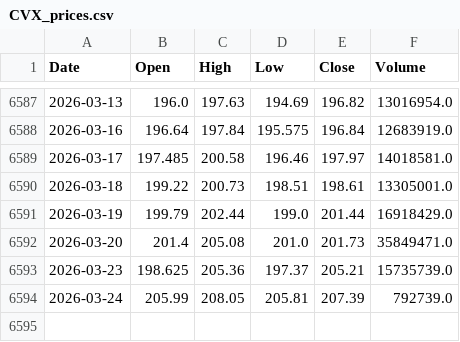
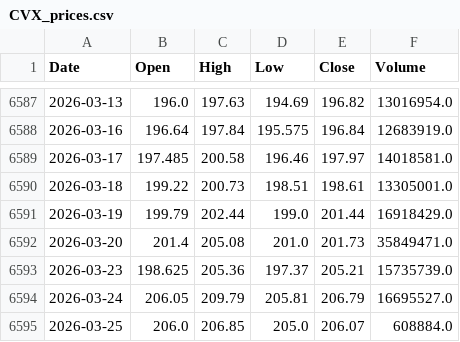
Before and after one commit to NewCity250/Finance-Data-Gathering-Agent, a CSV file: data/CVX_prices.csv, drawn as a sheet; only a part is shown, gaps mark what is left out.

```diff
--- a/data/CVX_prices.csv
+++ b/data/CVX_prices.csv
@@ -6593,2 +6593,3 @@ Date,Open,High,Low,Close,Volume
 2026-03-23,198.625,205.36,197.37,205.21,15735739.0
-2026-03-24,205.99,208.05,205.81,207.39,792739.0
+2026-03-24,206.05,209.79,205.81,206.79,16695527.0
+2026-03-25,206.0,206.85,205.0,206.07,608884.0
```
Also changed, not shown: data/XOM_prices.csv.
